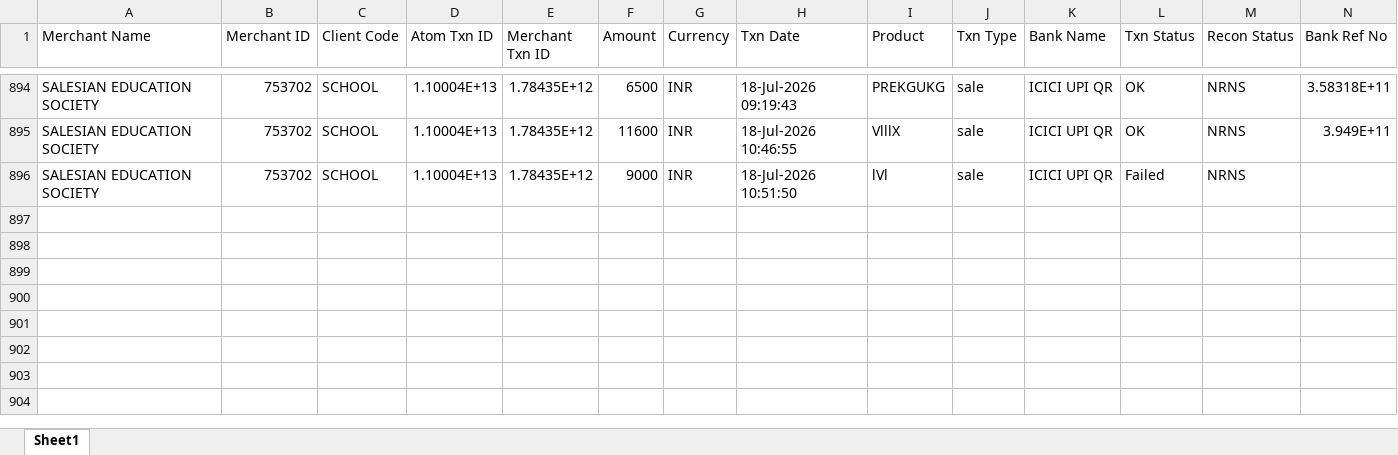
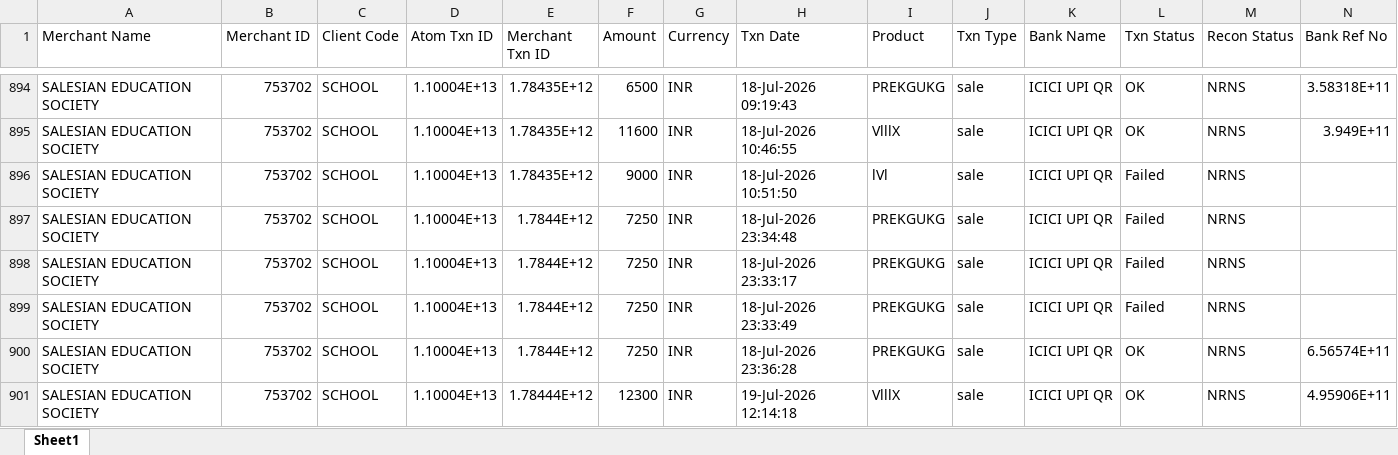
Before and after one commit to harikiran-dev-schooldb/kotak-salesian-school-dbms, an Excel workbook: source_data/atom_report.xlsx, sheet Sheet1, drawn as a sheet; only a part is shown, gaps mark what is left out; values as stored, in another font and other column widths than the file's, no borders; rows hold the shown columns only; the diff names each change by its address in the sheet, - before the commit and + after, or states it on an @@ line.

Commit message:
Record two online fee payments and update collections
Add two UPI payment records (AdmissionNo 17163: MUHAMMAD ZAYN KHAN, 7250; AdmissionNo 15974: VARSHINI PRIYA UMMIDI, 12300) to atom_report_cleaned (CSV/XLSX) and daywise CSVs (daywise_fees_collection, daywise_fees_collection_2026-27, daywise_fees_collection_online). Update aggregated totals in fees_collection.csv, fees_collection_2026_27_1.csv and merged_fee_collection to reflect the payments (Total_Fee_Paid adjusted and Total_Due reduced). source_data/atom_report.xlsx (binary) was also updated.

```diff
--- a/source_data/atom_report.xlsx (sheet Sheet1)
+++ b/source_data/atom_report.xlsx (sheet Sheet1)
+row 897: SALESIAN EDUCATION SOCIETY | 753702 | SCHOOL | 1.10004E+13 | 1.7844E+12 | 7250 | INR | 18-Jul-2026 23:34:48 | PREKGUKG | sale | ICICI UPI QR | Failed | NRNS
+row 898: SALESIAN EDUCATION SOCIETY | 753702 | SCHOOL | 1.10004E+13 | 1.7844E+12 | 7250 | INR | 18-Jul-2026 23:33:17 | PREKGUKG | sale | ICICI UPI QR | Failed | NRNS
+row 899: SALESIAN EDUCATION SOCIETY | 753702 | SCHOOL | 1.10004E+13 | 1.7844E+12 | 7250 | INR | 18-Jul-2026 23:33:49 | PREKGUKG | sale | ICICI UPI QR | Failed | NRNS
+row 900: SALESIAN EDUCATION SOCIETY | 753702 | SCHOOL | 1.10004E+13 | 1.7844E+12 | 7250 | INR | 18-Jul-2026 23:36:28 | PREKGUKG | sale | ICICI UPI QR | OK | NRNS | 6.56574E+11
+row 901: SALESIAN EDUCATION SOCIETY | 753702 | SCHOOL | 1.10004E+13 | 1.78444E+12 | 12300 | INR | 19-Jul-2026 12:14:18 | VlllX | sale | ICICI UPI QR | OK | NRNS | 4.95906E+11
```
Also changed, not shown: output_data/atom_report_cleaned.xlsx, 7 other files.
